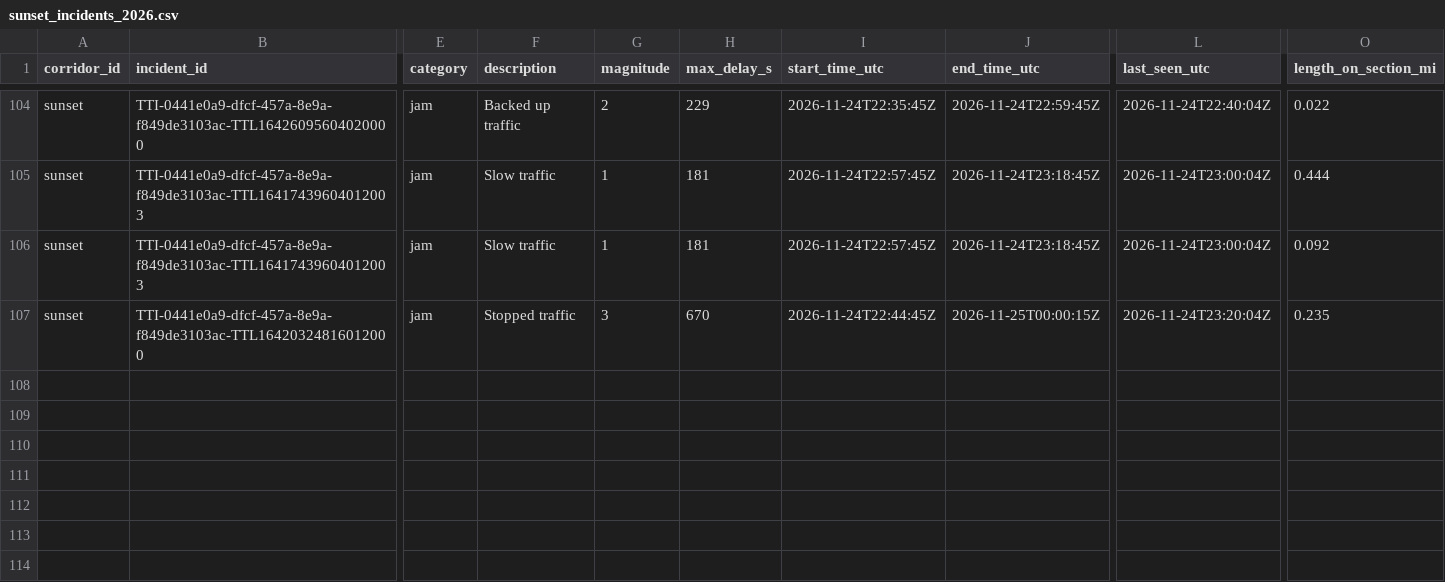
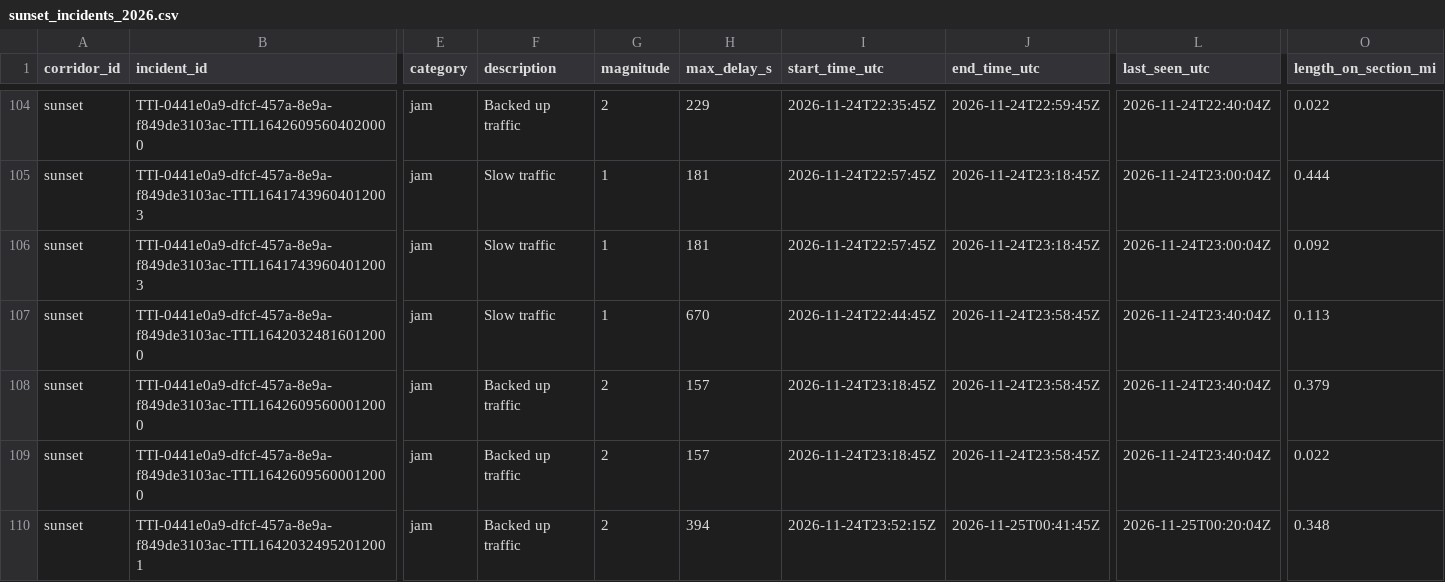
Before and after one commit to here/aviary, a CSV file: data/corridors/sunset/incidents/sunset_incidents_2026.csv, drawn as a sheet; only a part is shown, gaps mark what is left out; rows hold the shown columns only; the diff covers the shown part only; the diff names each change by its address in the sheet, - before the commit and + after, or states it on an @@ line.

```diff
--- a/data/corridors/sunset/incidents/sunset_incidents_2026.csv
+++ b/data/corridors/sunset/incidents/sunset_incidents_2026.csv
-F107 (description): Stopped traffic
+F107 (description): Slow traffic
-G107 (magnitude): 3
+G107 (magnitude): 1
-J107 (end_time_utc): 2026-11-25T00:00:15Z
+J107 (end_time_utc): 2026-11-24T23:58:45Z
-L107 (last_seen_utc): 2026-11-24T23:20:04Z
+L107 (last_seen_utc): 2026-11-24T23:40:04Z
-O107 (length_on_section_mi): 0.235
+O107 (length_on_section_mi): 0.113
+row 108: sunset | TTI-0441e0a9-dfcf-457a-8e9a-f849de3103ac-TTL16426095600012000 | jam | Backed up traffic | 2 | 157 | 2026-11-24T23:18:45Z | 2026-11-24T23:58:45Z | 2026-11-24T23:40:04Z | 0.379
+row 109: sunset | TTI-0441e0a9-dfcf-457a-8e9a-f849de3103ac-TTL16426095600012000 | jam | Backed up traffic | 2 | 157 | 2026-11-24T23:18:45Z | 2026-11-24T23:58:45Z | 2026-11-24T23:40:04Z | 0.022
+row 110: sunset | TTI-0441e0a9-dfcf-457a-8e9a-f849de3103ac-TTL16420324952012001 | jam | Backed up traffic | 2 | 394 | 2026-11-24T23:52:15Z | 2026-11-25T00:41:45Z | 2026-11-25T00:20:04Z | 0.348
```
Also changed, not shown: 3 added rows and 5 edited cells elsewhere in this file, data/corridors/hollywood/observed/hollywood_observed_2026-11.csv, data/corridors/sunset/observed/sunset_focus_traversals_2026-11.csv, 26 other files.
